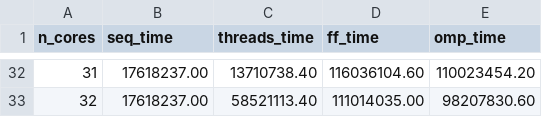
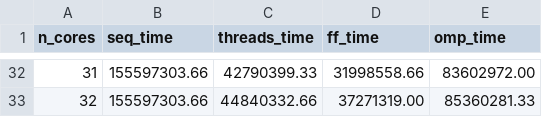
Before and after one commit to DiegoArcelli/Parallel-And-Distributed-System-Project, a CSV file: src/results_1000.csv, drawn as a sheet; only a part is shown, gaps mark what is left out; the diff covers the shown part only.

```diff
--- a/src/results_1000.csv
+++ b/src/results_1000.csv
@@ -32,2 +32,2 @@ n_cores;seq_time;threads_time;ff_time;omp_time
-31;17618237.00;13710738.40;116036104.60;110023454.20
-32;17618237.00;58521113.40;111014035.00;98207830.60
+31;155597303.66;42790399.33;31998558.66;83602972.00
+32;155597303.66;44840332.66;37271319.00;85360281.33
```
Also changed, not shown: 120 edited cells elsewhere in this file, 13 other files.
